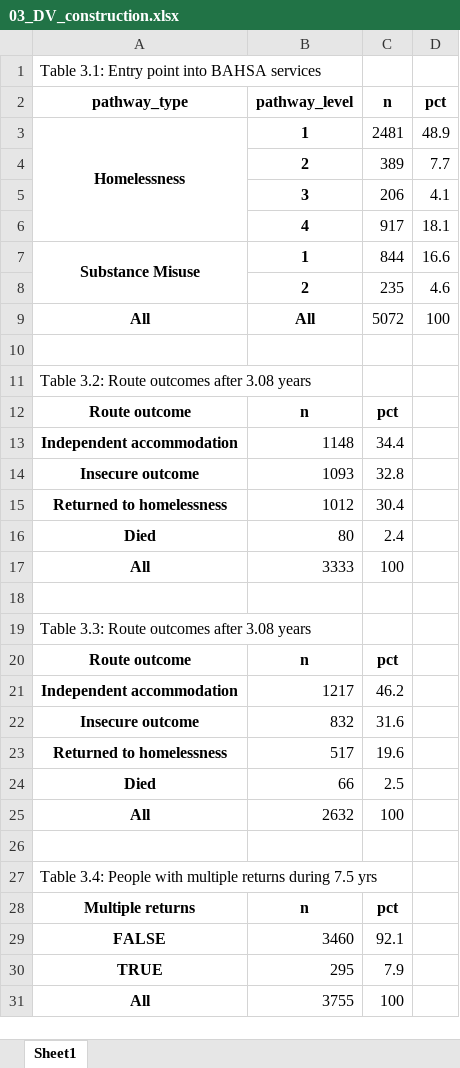
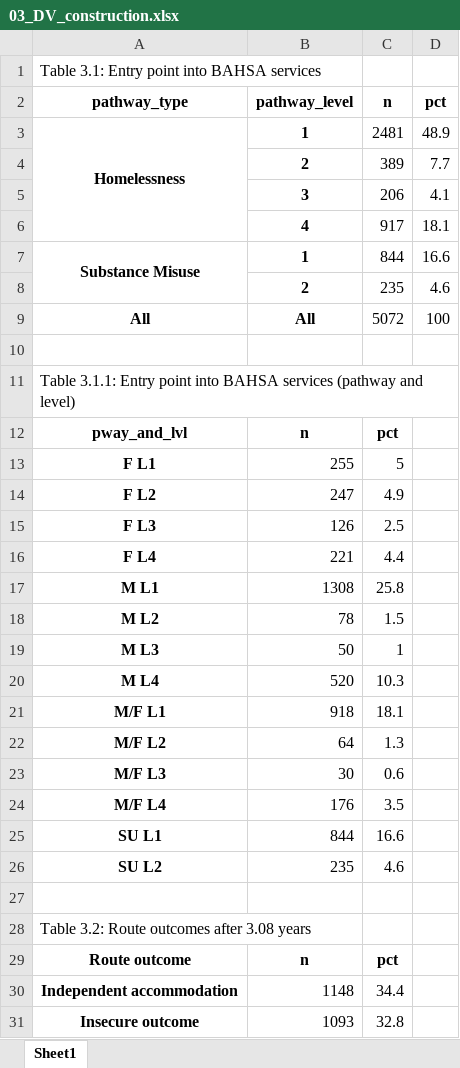
Before and after one commit to davidingerslev/BSHARP-ISHSHHB-2026, an Excel workbook: assets_output/03_DV_construction.xlsx, sheet Sheet1, drawn as a sheet; only a part is shown; the shorter side is filled out with more unchanged rows; values as stored, in another font and other column widths than the file's, no borders; the diff names each change by its address in the sheet, - before the commit and + after, or states it on an @@ line.

```diff
--- a/assets_output/03_DV_construction.xlsx (sheet Sheet1)
+++ b/assets_output/03_DV_construction.xlsx (sheet Sheet1)
+row 11: Table 3.1.1: Entry point into BAHSA services (pathway and level)
+row 12: pway_and_lvl | n | pct
+row 13: F L1 | 255 | 5
+row 14: F L2 | 247 | 4.9
+row 15: F L3 | 126 | 2.5
+row 16: F L4 | 221 | 4.4
+row 17: M L1 | 1308 | 25.8
+row 18: M L2 | 78 | 1.5
+row 19: M L3 | 50 | 1
+row 20: M L4 | 520 | 10.3
+row 21: M/F L1 | 918 | 18.1
+row 22: M/F L2 | 64 | 1.3
+row 23: M/F L3 | 30 | 0.6
+row 24: M/F L4 | 176 | 3.5
+row 25: SU L1 | 844 | 16.6
+row 26: SU L2 | 235 | 4.6
+row 27: (empty)
```
Also changed, not shown: assets_output/04_bivariate_analysis_placements.xlsx, assets_output/06_bivariate_DVs_by_characteristics.xlsx, 8 other files.
